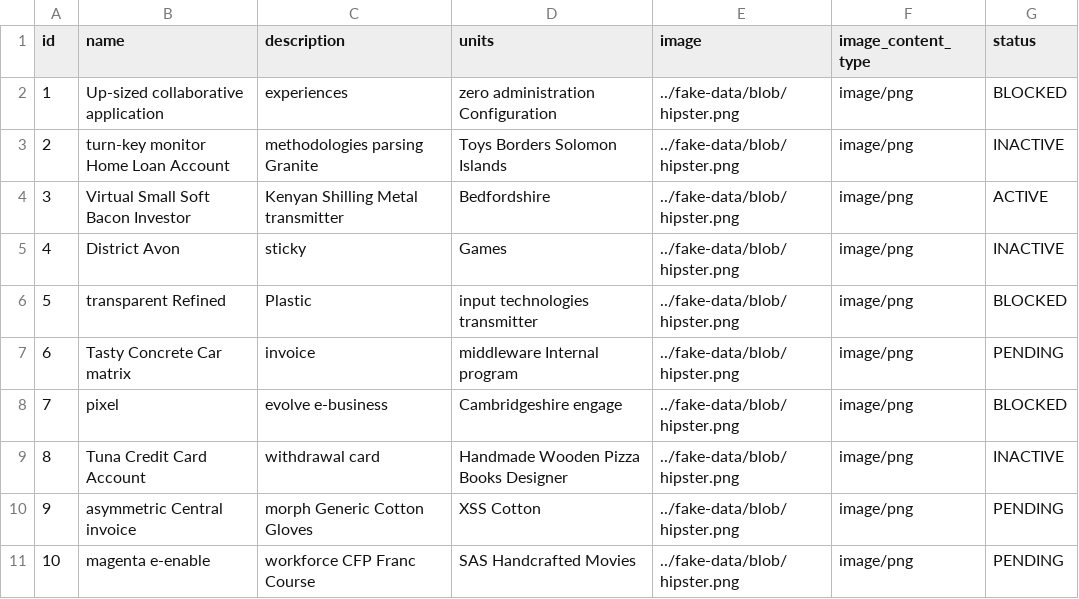
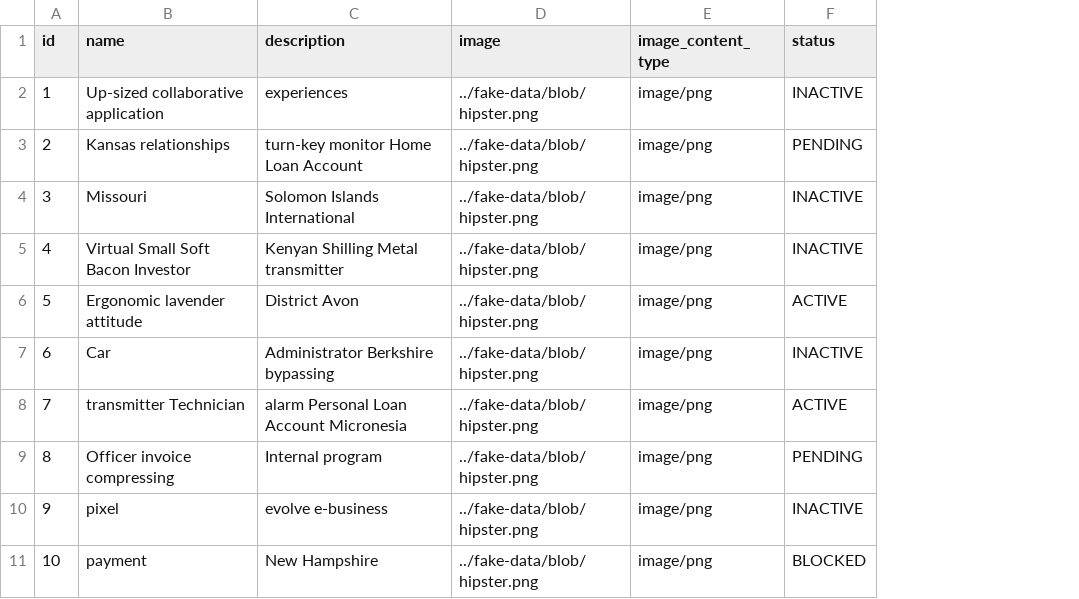
Before and after one commit to Intuite/Shopped, a CSV file: src/main/resources/config/liquibase/fake-data/ingredient.csv, drawn as a sheet; removed rows and columns are numbered as before the commit, all else as after; the diff names each change by its address in the sheet, - before the commit and + after, or states it on an @@ line.

Commit message:
fix(entities): removed attribute from ingredient and created unit entity
New unit entity
There is no string attribute "unit" in ingredient entity.

```diff
--- a/src/main/resources/config/liquibase/fake-data/ingredient.csv
+++ b/src/main/resources/config/liquibase/fake-data/ingredient.csv
-column D (units), rows 2-11: zero administration Configuration | Toys Borders Solomon Islands | Bedfordshire | Games | input technologies transmitter | middleware Internal program | Cambridgeshire engage | Handmade Wooden Pizza Books Designer | XSS Cotton | SAS Handcrafted Movies
-F2 (status): BLOCKED
+F2 (status): INACTIVE
-B3 (name): turn-key monitor Home Loan Account
+B3 (name): Kansas relationships
-C3 (description): methodologies parsing Granite
+C3 (description): turn-key monitor Home Loan Account
-F3 (status): INACTIVE
+F3 (status): PENDING
-B4 (name): Virtual Small Soft Bacon Investor
+B4 (name): Missouri
-C4 (description): Kenyan Shilling Metal transmitter
+C4 (description): Solomon Islands International
-F4 (status): ACTIVE
+F4 (status): INACTIVE
-B5 (name): District Avon
+B5 (name): Virtual Small Soft Bacon Investor
-C5 (description): sticky
+C5 (description): Kenyan Shilling Metal transmitter
-B6 (name): transparent Refined
+B6 (name): Ergonomic lavender attitude
-C6 (description): Plastic
+C6 (description): District Avon
-F6 (status): BLOCKED
+F6 (status): ACTIVE
-B7 (name): Tasty Concrete Car matrix
+B7 (name): Car
-C7 (description): invoice
+C7 (description): Administrator Berkshire bypassing
-F7 (status): PENDING
+F7 (status): INACTIVE
-B8 (name): pixel
+B8 (name): transmitter Technician
-C8 (description): evolve e-business
+C8 (description): alarm Personal Loan Account Micronesia
-F8 (status): BLOCKED
+F8 (status): ACTIVE
-B9 (name): Tuna Credit Card Account
+B9 (name): Officer invoice compressing
-C9 (description): withdrawal card
+C9 (description): Internal program
-F9 (status): INACTIVE
+F9 (status): PENDING
-B10 (name): asymmetric Central invoice
+B10 (name): pixel
-C10 (description): morph Generic Cotton Gloves
+C10 (description): evolve e-business
-F10 (status): PENDING
+F10 (status): INACTIVE
-B11 (name): magenta e-enable
+B11 (name): payment
-C11 (description): workforce CFP Franc Course
+C11 (description): New Hampshire
-F11 (status): PENDING
+F11 (status): BLOCKED
```
Also changed, not shown: 56 other files.
